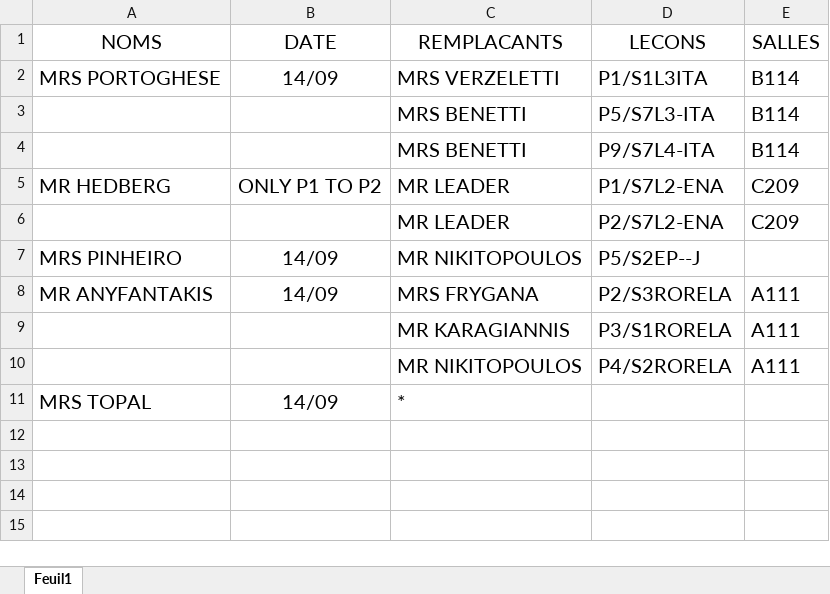
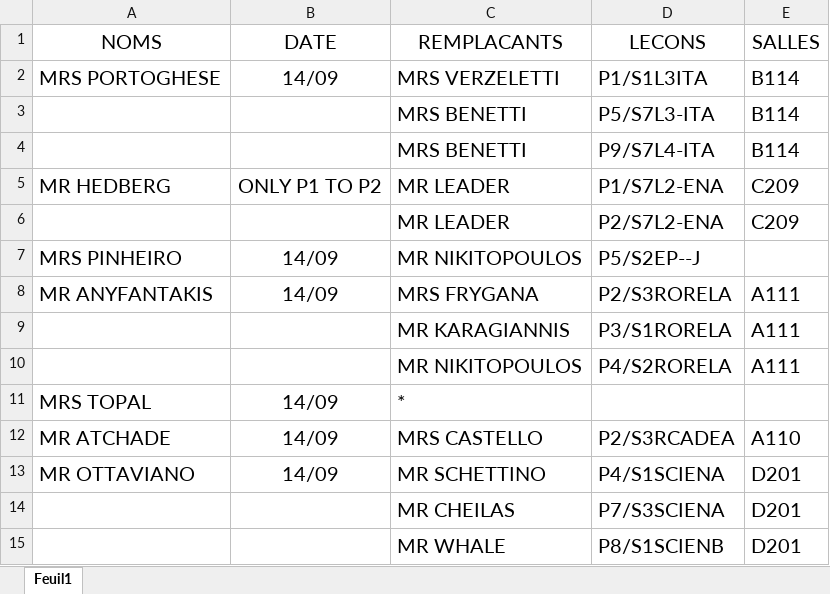
Before and after one commit to MAM-ICT-ADMIN/absences-sec, an Excel workbook: Absences_Sharepoint.xlsx, sheet Feuil1, drawn as a sheet; values as stored, in another font and other column widths than the file's, no borders; the diff names each change by its address in the sheet, - before the commit and + after, or states it on an @@ line.

Commit message:
MAJ absences 2026-09-14 08:05

```diff
--- a/Absences_Sharepoint.xlsx (sheet Feuil1)
+++ b/Absences_Sharepoint.xlsx (sheet Feuil1)
+row 12: MR ATCHADE | 14/09 | MRS CASTELLO | P2/S3RCADEA | A110
+row 13: MR OTTAVIANO | 14/09 | MR SCHETTINO | P4/S1SCIENA | D201
+row 14:  |  | MR CHEILAS | P7/S3SCIENA | D201
+row 15:  |  | MR WHALE | P8/S1SCIENB | D201
```
